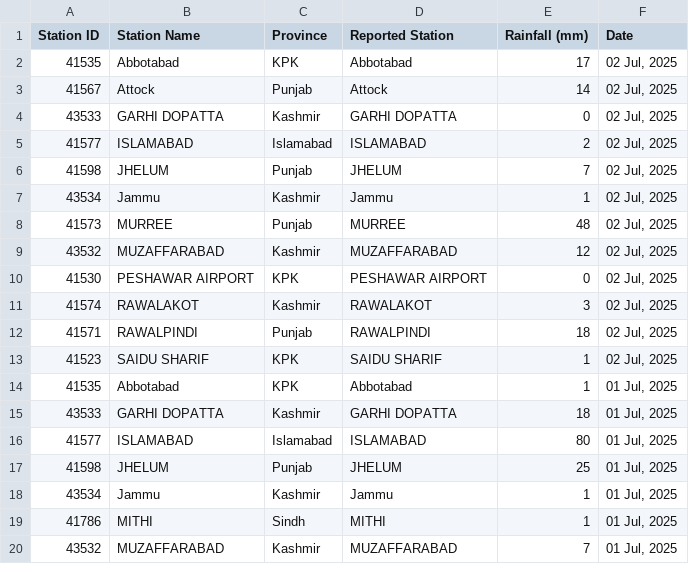
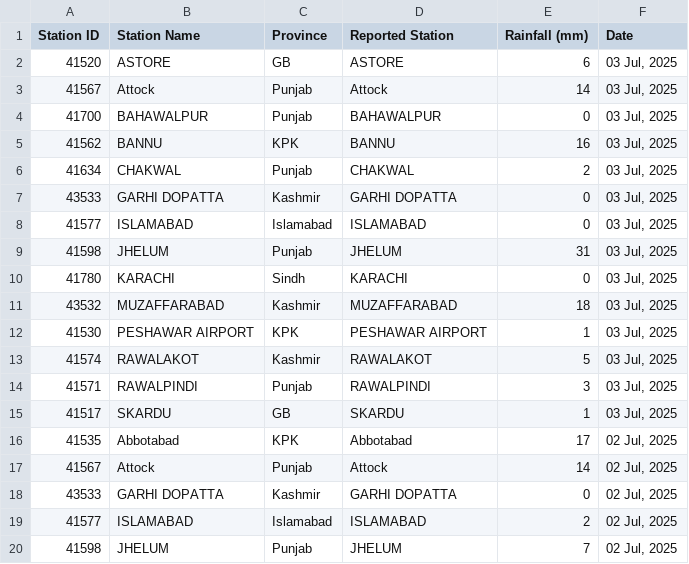
Before and after one commit to muhammadshah10/pakistan-rainfall-scraper, a CSV file: testRainfall.csv, drawn as a sheet; only a part is shown; the shorter side is filled out with more unchanged rows; the diff names each change by its address in the sheet, - before the commit and + after, or states it on an @@ line.

```diff
--- a/testRainfall.csv
+++ b/testRainfall.csv
+row 2: 41520 | ASTORE | GB | ASTORE | 6 | 03 Jul, 2025
+row 3: 41567 | Attock | Punjab | Attock | 14 | 03 Jul, 2025
+row 4: 41700 | BAHAWALPUR | Punjab | BAHAWALPUR | 0 | 03 Jul, 2025
+row 5: 41562 | BANNU | KPK | BANNU | 16 | 03 Jul, 2025
+row 6: 41634 | CHAKWAL | Punjab | CHAKWAL | 2 | 03 Jul, 2025
+row 7: 43533 | GARHI DOPATTA | Kashmir | GARHI DOPATTA | 0 | 03 Jul, 2025
+row 8: 41577 | ISLAMABAD | Islamabad | ISLAMABAD | 0 | 03 Jul, 2025
+row 9: 41598 | JHELUM | Punjab | JHELUM | 31 | 03 Jul, 2025
+row 10: 41780 | KARACHI | Sindh | KARACHI | 0 | 03 Jul, 2025
+row 11: 43532 | MUZAFFARABAD | Kashmir | MUZAFFARABAD | 18 | 03 Jul, 2025
+row 12: 41530 | PESHAWAR AIRPORT | KPK | PESHAWAR AIRPORT | 1 | 03 Jul, 2025
+row 13: 41574 | RAWALAKOT | Kashmir | RAWALAKOT | 5 | 03 Jul, 2025
+row 14: 41571 | RAWALPINDI | Punjab | RAWALPINDI | 3 | 03 Jul, 2025
+row 15: 41517 | SKARDU | GB | SKARDU | 1 | 03 Jul, 2025
```
